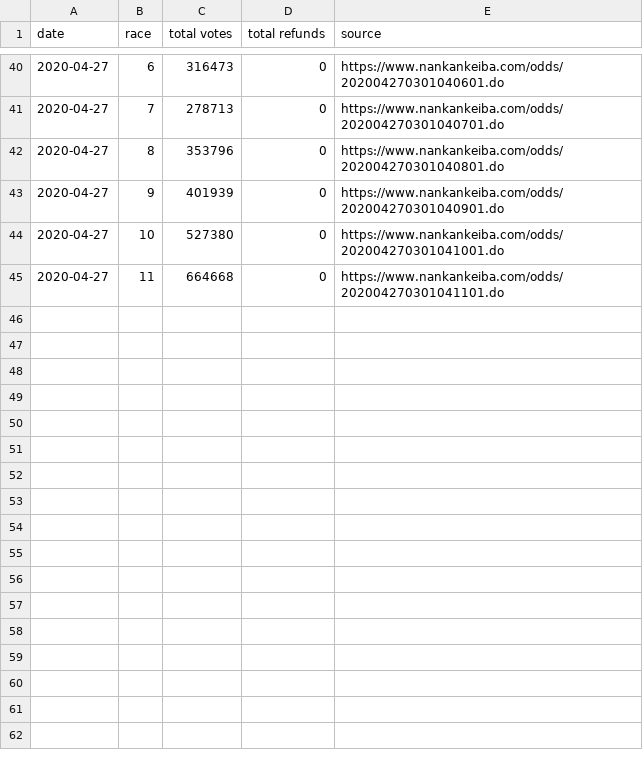
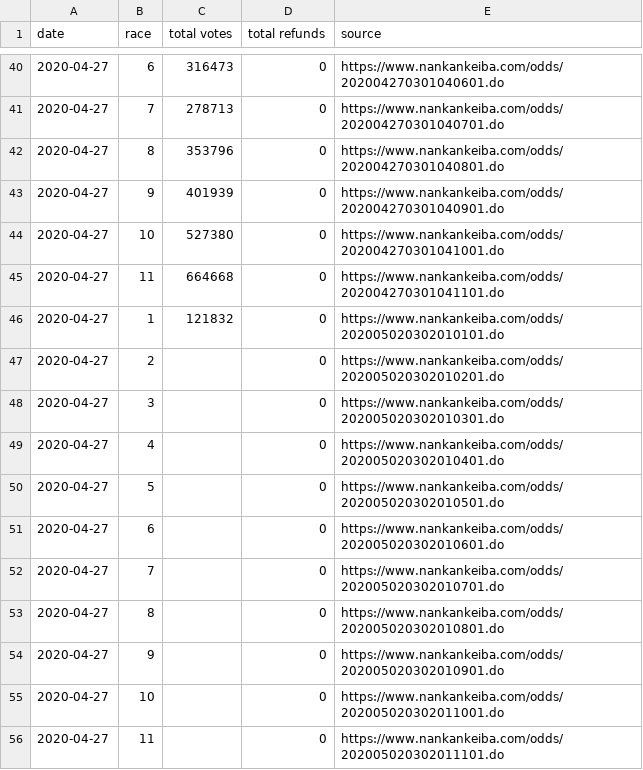
Before and after one commit to yuw/banei-votes, a CSV file: banei-votes-2020.csv, drawn as a sheet; only a part is shown, gaps mark what is left out.

Commit message:
1R

```diff
--- a/banei-votes-2020.csv
+++ b/banei-votes-2020.csv
@@ -45 +45,12 @@
 2020-04-27,11,664668,0,"https://www.nankankeiba.com/odds/202004270301041101.do"
+2020-04-27,1,121832,0,"https://www.nankankeiba.com/odds/202005020302010101.do"
+2020-04-27,2,,0,"https://www.nankankeiba.com/odds/202005020302010201.do"
+2020-04-27,3,,0,"https://www.nankankeiba.com/odds/202005020302010301.do"
+2020-04-27,4,,0,"https://www.nankankeiba.com/odds/202005020302010401.do"
+2020-04-27,5,,0,"https://www.nankankeiba.com/odds/202005020302010501.do"
+2020-04-27,6,,0,"https://www.nankankeiba.com/odds/202005020302010601.do"
+2020-04-27,7,,0,"https://www.nankankeiba.com/odds/202005020302010701.do"
+2020-04-27,8,,0,"https://www.nankankeiba.com/odds/202005020302010801.do"
+2020-04-27,9,,0,"https://www.nankankeiba.com/odds/202005020302010901.do"
+2020-04-27,10,,0,"https://www.nankankeiba.com/odds/202005020302011001.do"
+2020-04-27,11,,0,"https://www.nankankeiba.com/odds/202005020302011101.do"
```
